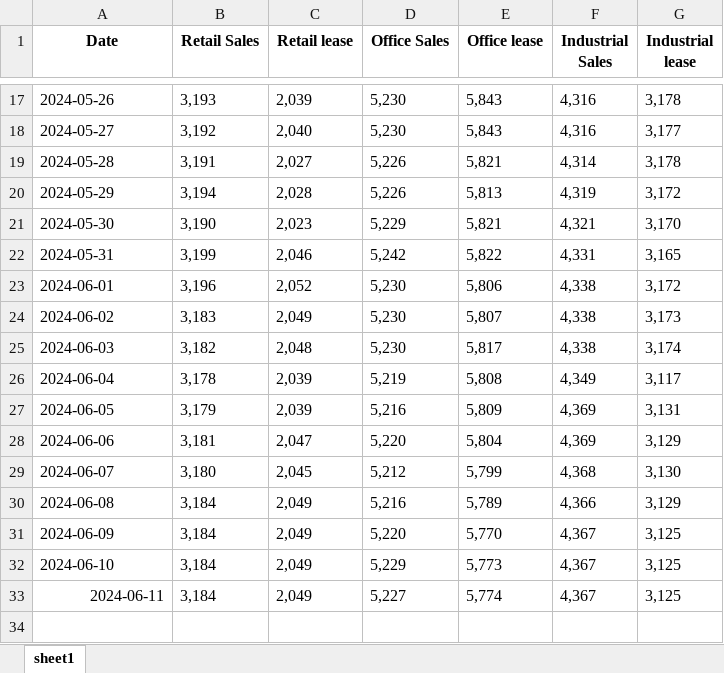
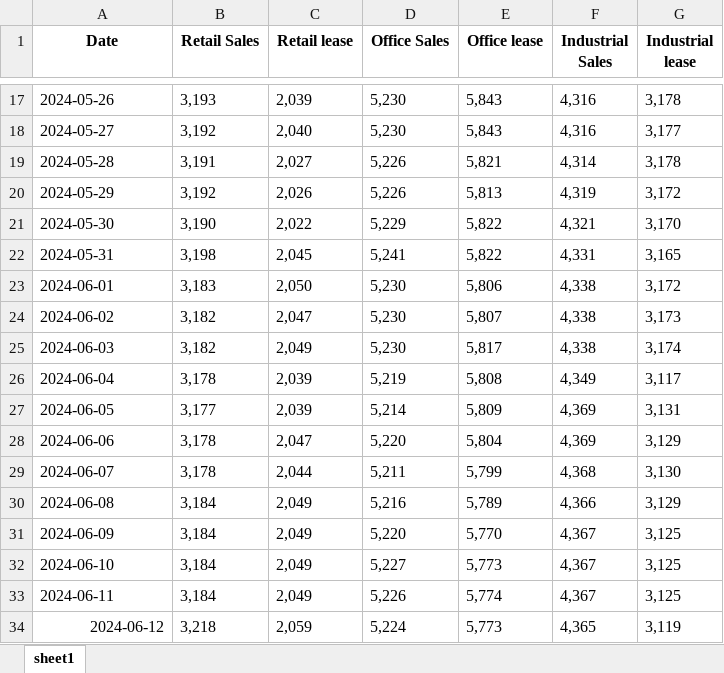
Before and after one commit to HKMAEC1/Runcode, an Excel workbook: CRE.xlsx, sheet sheet1, drawn as a sheet; only a part is shown, gaps mark what is left out; values as stored, in another font and other column widths than the file's, no borders; the diff names each change by its address in the sheet, - before the commit and + after, or states it on an @@ line.

Commit message:
Add files via upload

```diff
--- a/CRE.xlsx (sheet sheet1)
+++ b/CRE.xlsx (sheet sheet1)
-B20 (Retail Sales): 3,194
+B20 (Retail Sales): 3,192
-C20 (Retail lease): 2,028
+C20 (Retail lease): 2,026
-C21 (Retail lease): 2,023
+C21 (Retail lease): 2,022
-E21 (Office lease): 5,821
+E21 (Office lease): 5,822
-B22 (Retail Sales): 3,199
+B22 (Retail Sales): 3,198
-C22 (Retail lease): 2,046
+C22 (Retail lease): 2,045
-D22 (Office Sales): 5,242
+D22 (Office Sales): 5,241
-B23 (Retail Sales): 3,196
+B23 (Retail Sales): 3,183
-C23 (Retail lease): 2,052
+C23 (Retail lease): 2,050
-B24 (Retail Sales): 3,183
+B24 (Retail Sales): 3,182
-C24 (Retail lease): 2,049
+C24 (Retail lease): 2,047
-C25 (Retail lease): 2,048
+C25 (Retail lease): 2,049
-B27 (Retail Sales): 3,179
+B27 (Retail Sales): 3,177
-D27 (Office Sales): 5,216
+D27 (Office Sales): 5,214
-B28 (Retail Sales): 3,181
+B28 (Retail Sales): 3,178
-B29 (Retail Sales): 3,180
+B29 (Retail Sales): 3,178
-C29 (Retail lease): 2,045
+C29 (Retail lease): 2,044
-D29 (Office Sales): 5,212
+D29 (Office Sales): 5,211
-D32 (Office Sales): 5,229
+D32 (Office Sales): 5,227
-A33 alignment: right
+A33 alignment: left
-D33 (Office Sales): 5,227
+D33 (Office Sales): 5,226
+row 34: 2024-06-12 | 3,218 | 2,059 | 5,224 | 5,773 | 4,365 | 3,119
```
